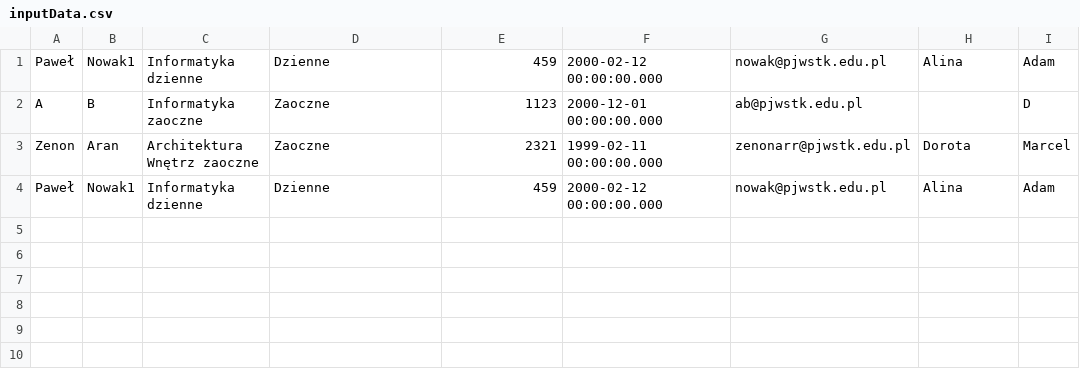
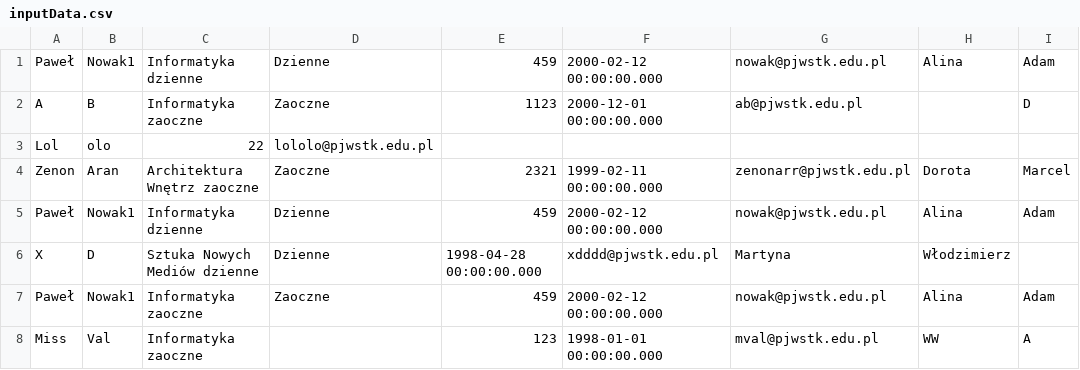
Before and after one commit to s18827/APBD-Mac, a CSV file: tutorial2/inputData.csv, drawn as a sheet; the diff names each change by its address in the sheet, - before the commit and + after, or states it on an @@ line.

```diff
--- a/tutorial2/inputData.csv
+++ b/tutorial2/inputData.csv
+row 3: Lol | olo | 22 | lololo@pjwstk.edu.pl
+row 6: X | D | Sztuka Nowych Mediów dzienne | Dzienne | 1998-04-28 00:00:00.000 | xdddd@pjwstk.edu.pl | Martyna | Włodzimierz
+row 7: Paweł | Nowak1 | Informatyka zaoczne | Zaoczne | 459 | 2000-02-12 00:00:00.000 | nowak@pjwstk.edu.pl | Alina | Adam
+row 8: Miss | Val | Informatyka zaoczne |  | 123 | 1998-01-01 00:00:00.000 | mval@pjwstk.edu.pl | WW | A
```
Also changed, not shown: 7 other files.
